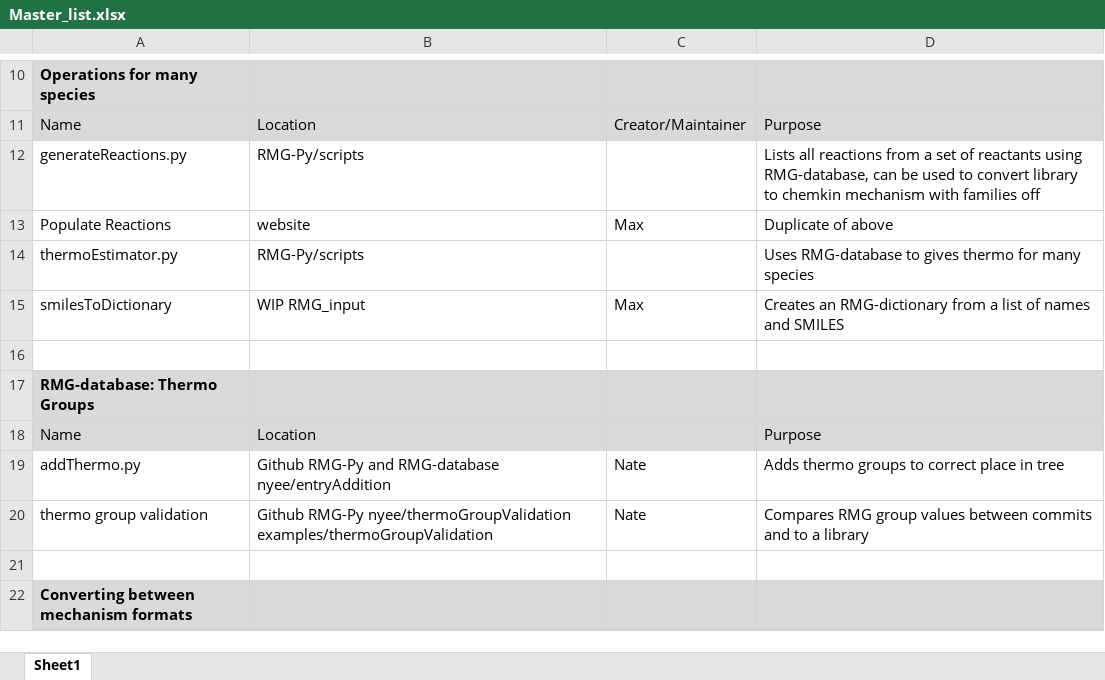
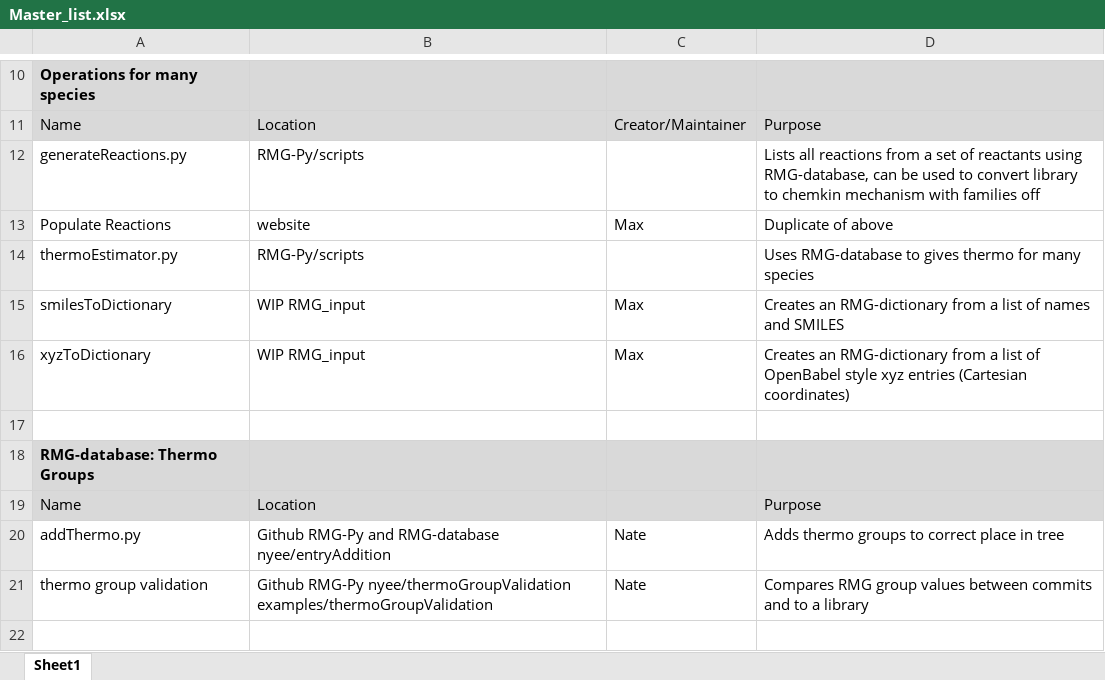
Before and after one commit to ReactionMechanismGenerator/Work-In-Progress_scripts, an Excel workbook: Master_list.xlsx, sheet Sheet1, drawn as a sheet; only a part is shown, gaps mark what is left out; the shorter side is filled out with more unchanged rows; values as stored, in another font and other column widths than the file's, no borders; the diff names each change by its address in the sheet, - before the commit and + after, or states it on an @@ line.

Commit message:
Add xyzToDictionary script
Converts OpenBabel style xyz entries to an RMG style species dictionary

```diff
--- a/Master_list.xlsx (sheet Sheet1)
+++ b/Master_list.xlsx (sheet Sheet1)
+row 16: xyzToDictionary | WIP RMG_input | Max | Creates an RMG-dictionary from a list of OpenBabel style xyz entries (Cartesian coordinates)
```
Also changed, not shown: 1 other file.
